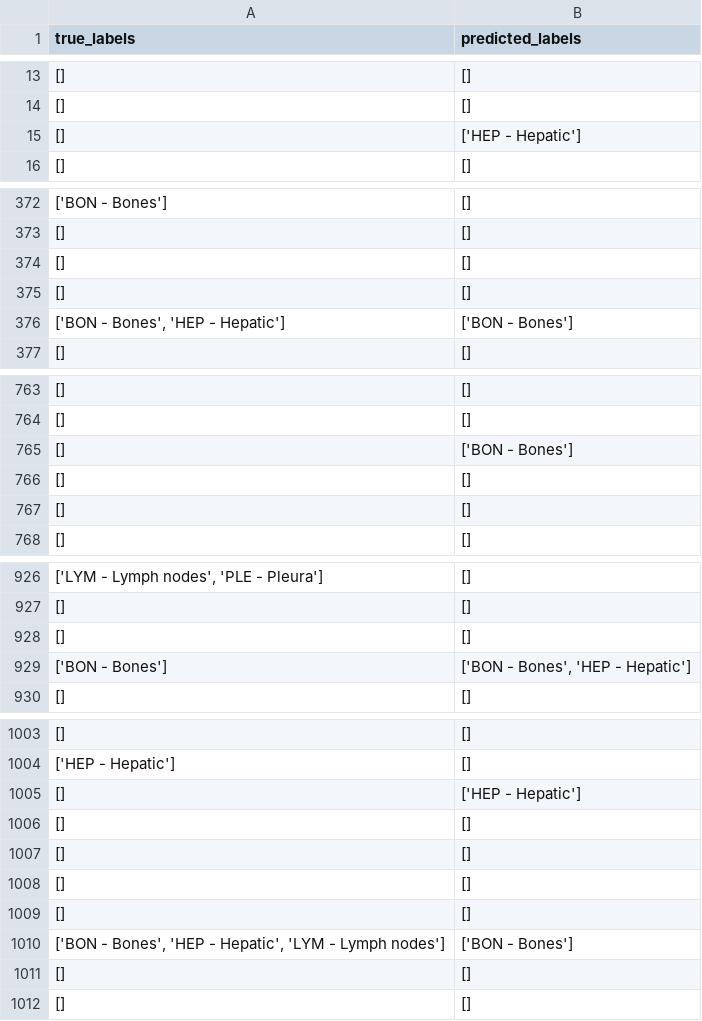
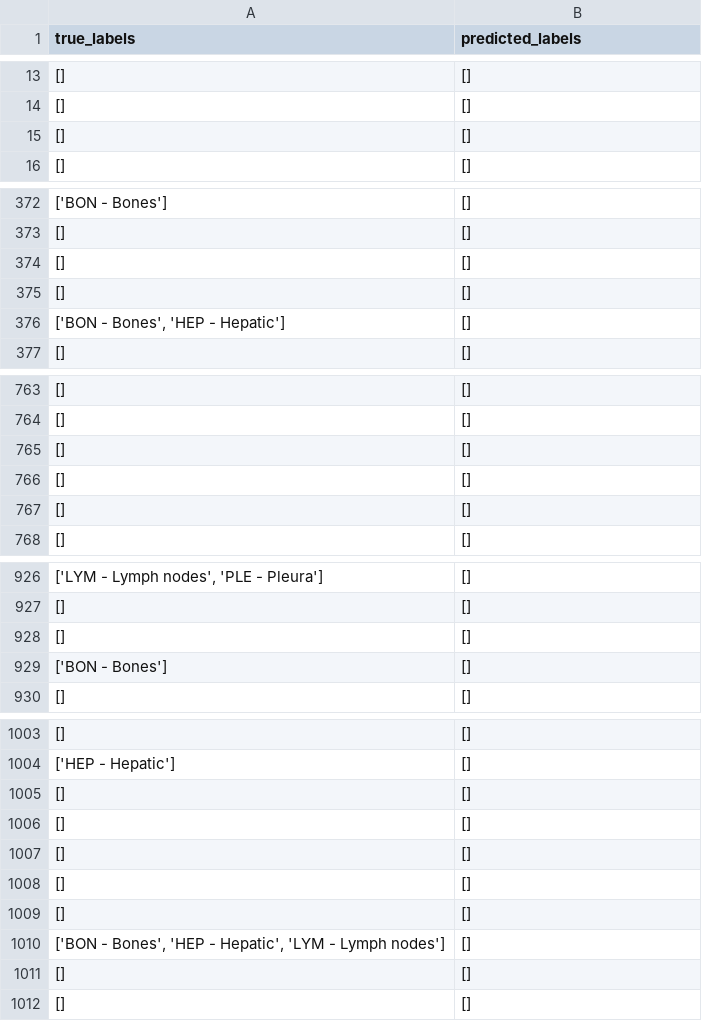
Before and after one commit to YehoanatnEzra/Cancer_Attributes_Prediction, a CSV file: subtaskI/test_part1/outputs/predictions_knn_seed0.csv, drawn as a sheet; only a part is shown, gaps mark what is left out; the diff covers the shown part only.

```diff
--- a/subtaskI/test_part1/outputs/predictions_knn_seed0.csv
+++ b/subtaskI/test_part1/outputs/predictions_knn_seed0.csv
@@ -14,3 +14,3 @@ true_labels,predicted_labels
 [],[]
-[],['HEP - Hepatic']
+[],[]
 [],[]
@@ -375,3 +375,3 @@ true_labels,predicted_labels
 [],[]
-"['BON - Bones', 'HEP - Hepatic']",['BON - Bones']
+"['BON - Bones', 'HEP - Hepatic']",[]
 [],[]
@@ -764,3 +764,3 @@ true_labels,predicted_labels
 [],[]
-[],['BON - Bones']
+[],[]
 [],[]
@@ -928,3 +928,3 @@ true_labels,predicted_labels
 [],[]
-['BON - Bones'],"['BON - Bones', 'HEP - Hepatic']"
+['BON - Bones'],[]
 [],[]
@@ -1004,3 +1004,3 @@ true_labels,predicted_labels
 ['HEP - Hepatic'],[]
-[],['HEP - Hepatic']
+[],[]
 [],[]
@@ -1009,3 +1009,3 @@ true_labels,predicted_labels
 [],[]
-"['BON - Bones', 'HEP - Hepatic', 'LYM - Lymph nodes']",['BON - Bones']
+"['BON - Bones', 'HEP - Hepatic', 'LYM - Lymph nodes']",[]
 [],[]
```
Also changed, not shown: 5 edited cells elsewhere in this file, subtaskI/test_part1/outputs/predictions_decision_tree_seed0.csv, subtaskI/test_part1/outputs/predictions_rf_seed0.csv, 14 other files.
